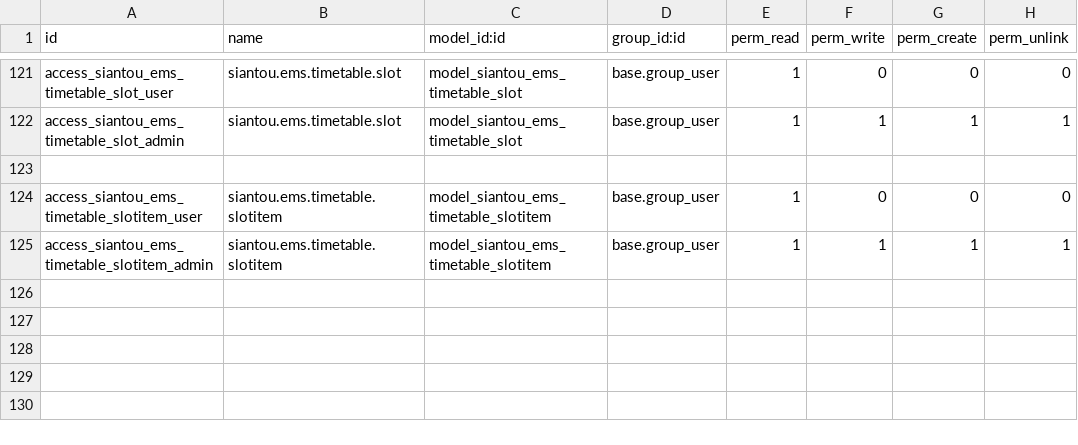
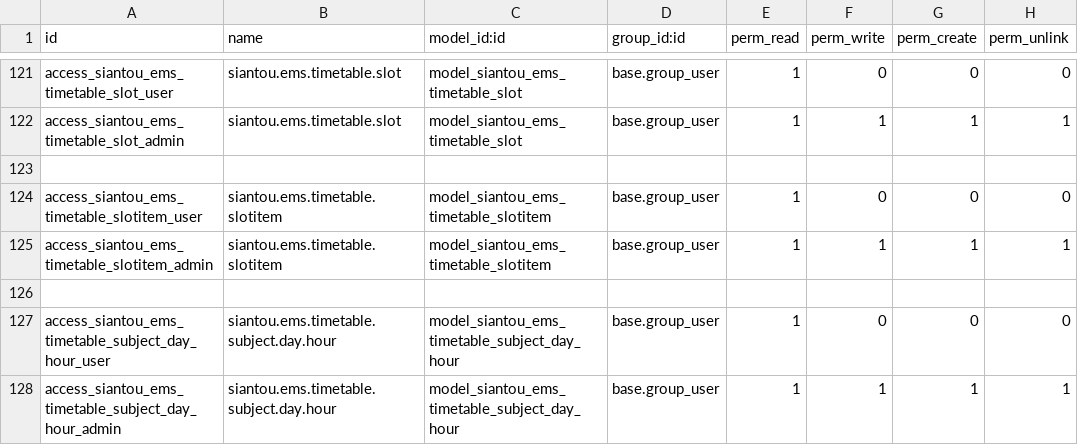
Before and after one commit to gaelfokou/odoo, a CSV file: modules/siantou_ems_core/security/ir.model.access.csv, drawn as a sheet; only a part is shown, gaps mark what is left out; the diff names each change by its address in the sheet, - before the commit and + after, or states it on an @@ line.

```diff
--- a/modules/siantou_ems_core/security/ir.model.access.csv
+++ b/modules/siantou_ems_core/security/ir.model.access.csv
+row 126: (empty)
+row 127: access_siantou_ems_timetable_subject_day_hour_user | siantou.ems.timetable.subject.day.hour | model_siantou_ems_timetable_subject_day_hour | base.group_user | 1 | 0 | 0 | 0
+row 128: access_siantou_ems_timetable_subject_day_hour_admin | siantou.ems.timetable.subject.day.hour | model_siantou_ems_timetable_subject_day_hour | base.group_user | 1 | 1 | 1 | 1
```
Also changed, not shown: 2 other files.
